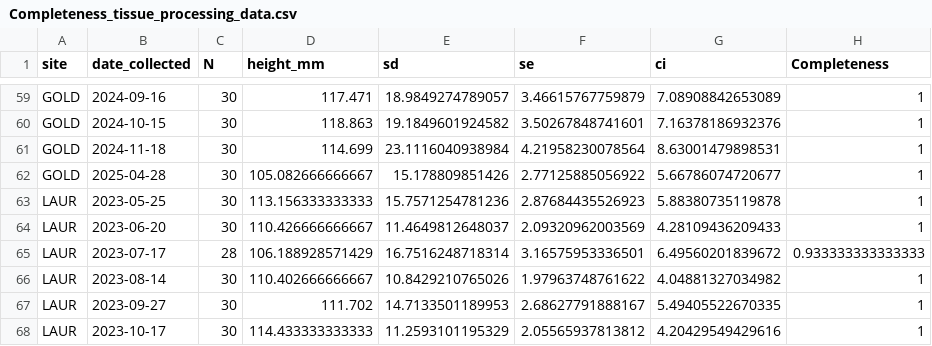
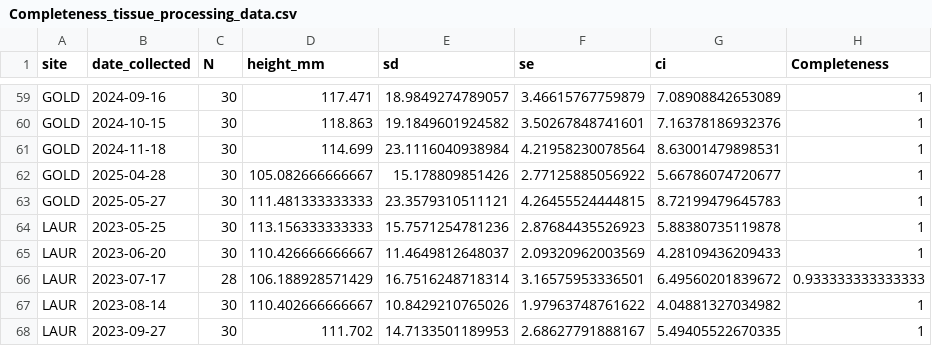
Before and after one commit to NEFSC/EAD-ASEB_EPA_LISS_Disease_Surveillance, a CSV file: Lab_Data_TissueProcessing/output/Completeness_tissue_processing_data.csv, drawn as a sheet; only a part is shown, gaps mark what is left out; the shorter side is filled out with more unchanged rows; the diff names each change by its address in the sheet, - before the commit and + after, or states it on an @@ line.

```diff
--- a/Lab_Data_TissueProcessing/output/Completeness_tissue_processing_data.csv
+++ b/Lab_Data_TissueProcessing/output/Completeness_tissue_processing_data.csv
+row 63: GOLD | 2025-05-27 | 30 | 111.481333333333 | 23.3579310511121 | 4.26455524444815 | 8.72199479645783 | 1
```
Also changed, not shown: Master_files/tissue_processing_all_data.csv, 3 other files.
